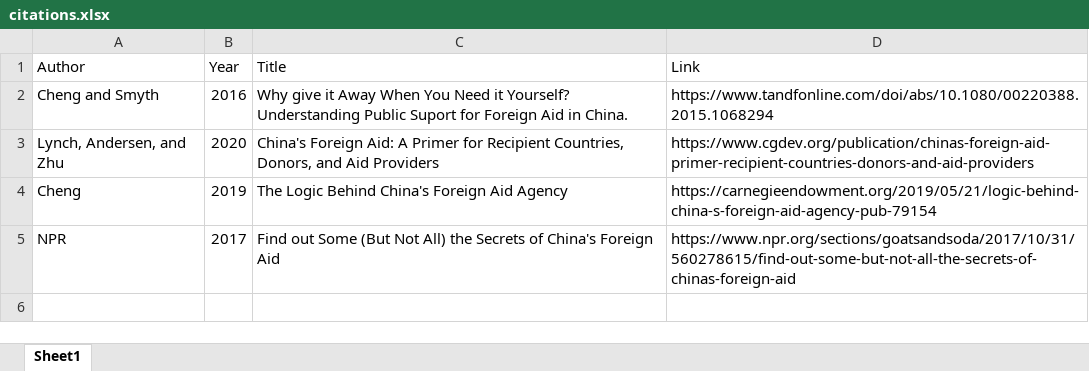
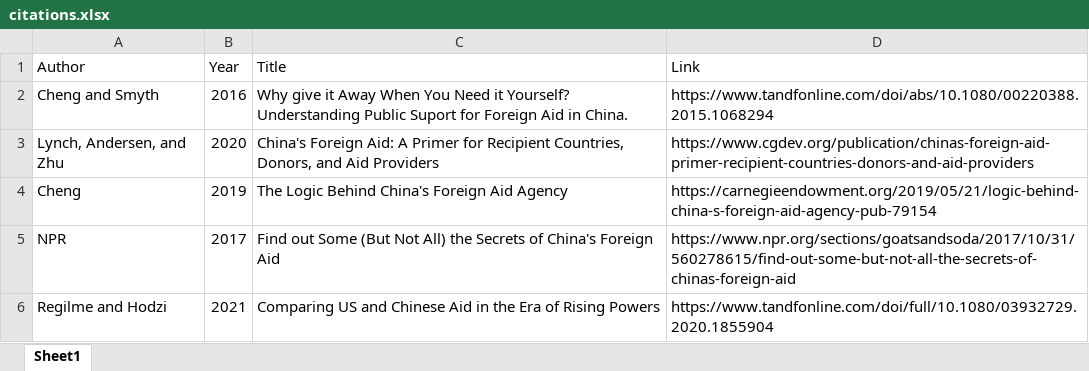
Before and after one commit to milesdwilliams15/chinese_media_and_foreign_aid, an Excel workbook: 04_paper/citations.xlsx, sheet Sheet1, drawn as a sheet; values as stored, in another font and other column widths than the file's, no borders; the diff names each change by its address in the sheet, - before the commit and + after, or states it on an @@ line.

Commit message:
new cite

```diff
--- a/04_paper/citations.xlsx (sheet Sheet1)
+++ b/04_paper/citations.xlsx (sheet Sheet1)
+row 6: Regilme and Hodzi | 2021 | Comparing US and Chinese Aid in the Era of Rising Powers | https://www.tandfonline.com/doi/full/10.1080/03932729.2020.1855904
```
